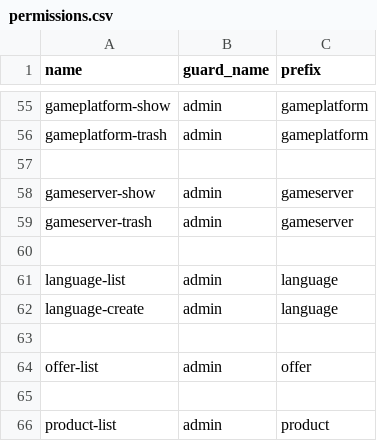
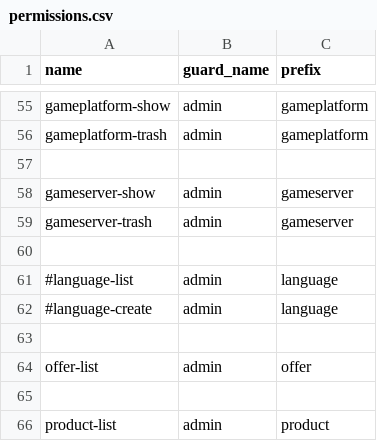
Before and after one commit to MTS-Services/luisacuna_marketplace_laravel, a CSV file: public/csv/permissions.csv, drawn as a sheet; only a part is shown, gaps mark what is left out.

```diff
--- a/public/csv/permissions.csv
+++ b/public/csv/permissions.csv
@@ -60,4 +60,4 @@ gameserver-trash,admin,gameserver
 
-language-list,admin,language
-language-create,admin,language
+#language-list,admin,language
+#language-create,admin,language
 
```
Also changed, not shown: 1 other file.
